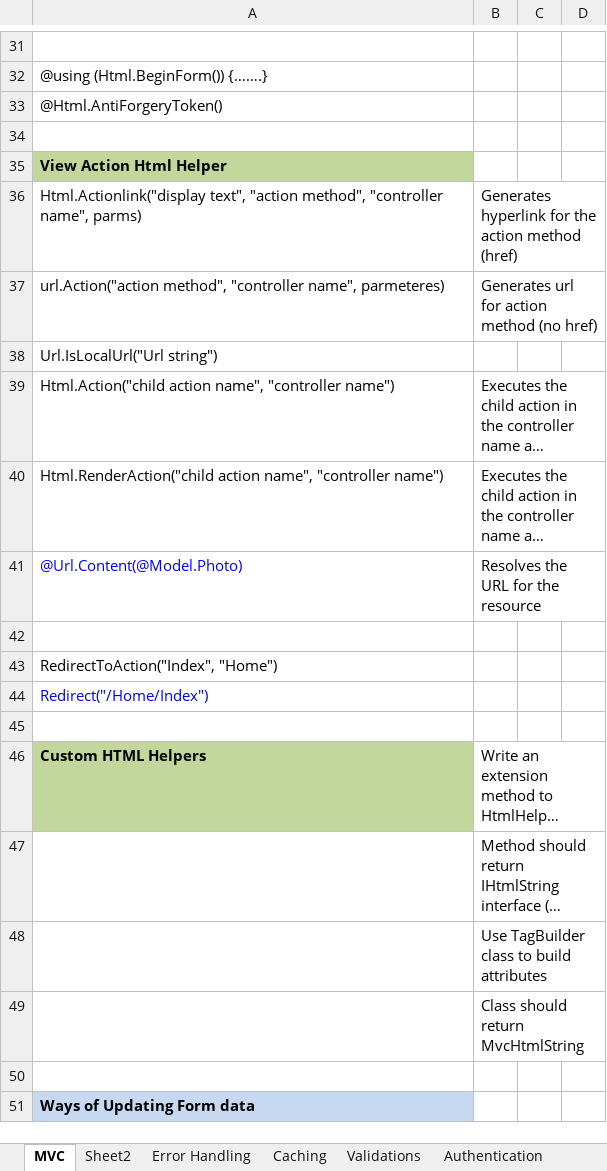
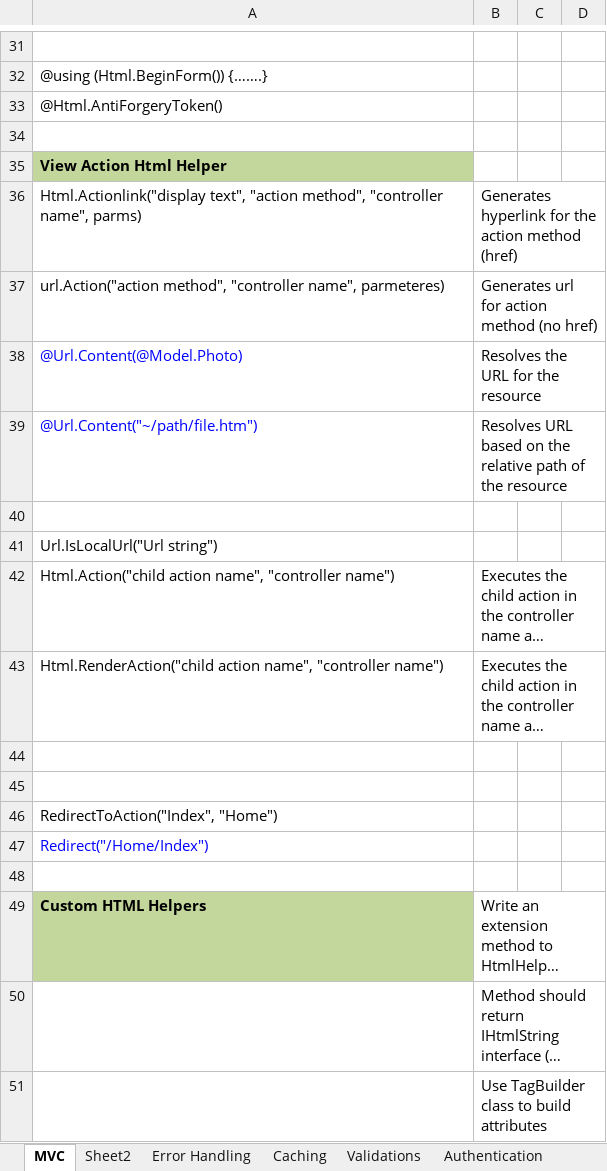
Before and after one commit to maganti99/DotNet_Notes, an Excel workbook: MVC/MVC Notes.xlsx, sheet MVC, drawn as a sheet; only a part is shown, gaps mark what is left out; the shorter side is filled out with more unchanged rows; long unchanged cells end in …; values as stored, in another font and other column widths than the file's, no borders; addresses are those after the commit; the diff names each change by its address in the sheet, - before the commit and + after, or states it on an @@ line.

```diff
--- a/MVC/MVC Notes.xlsx (sheet MVC)
+++ b/MVC/MVC Notes.xlsx (sheet MVC)
+row 38: @Url.Content(@Model.Photo) | Resolves the URL for the resource
+row 39: @Url.Content("~/path/file.htm") | Resolves URL based on the relative path of the resource
+row 40: (empty)
-row 44: @Url.Content(@Model.Photo) | Resolves the URL for the resource
+row 44: (empty)
```
Also changed, not shown: 1 other file.
